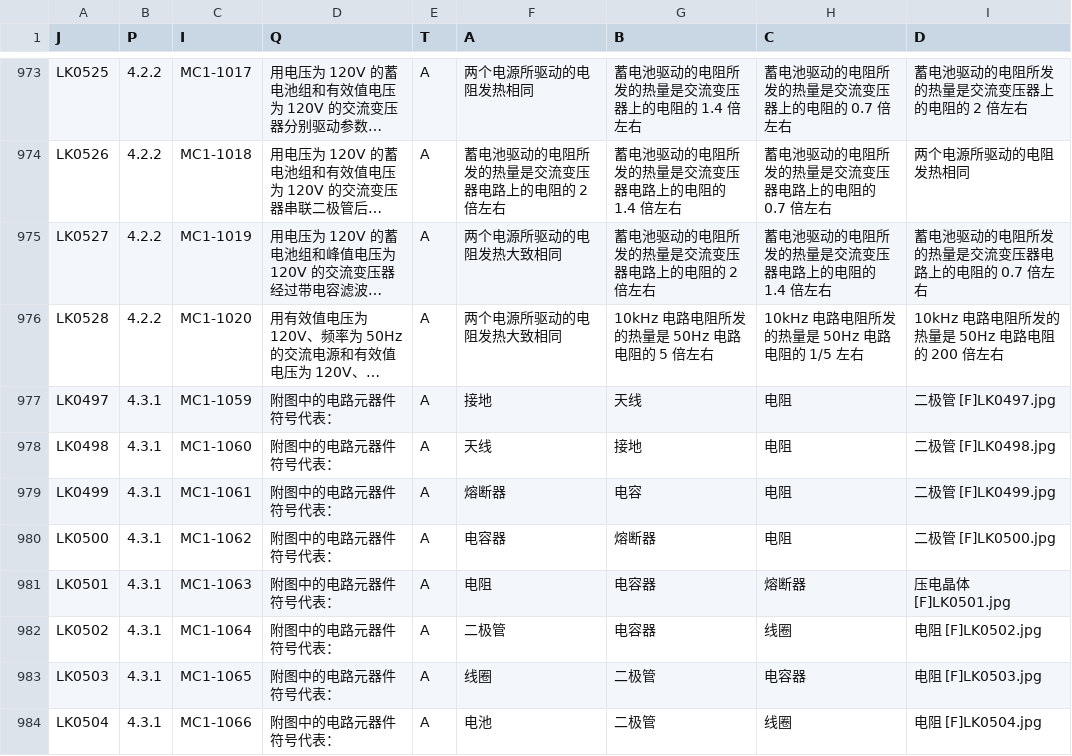
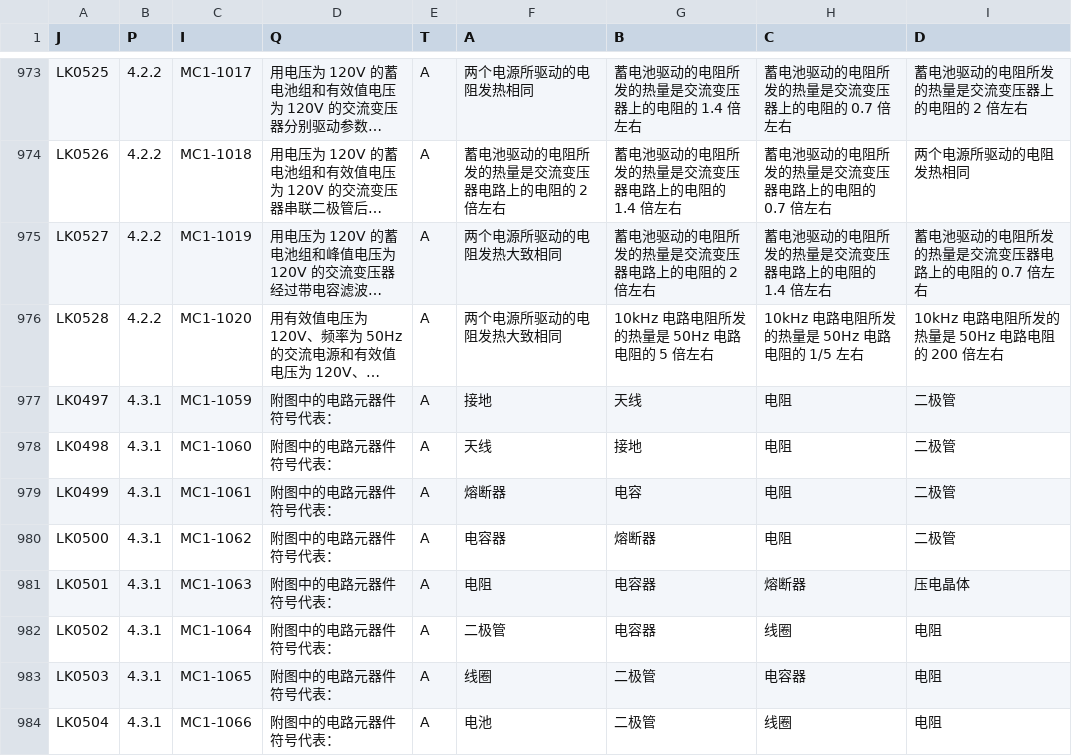
Before and after one commit to BI7KHI/HAM_OperationTechnicalVerification, a CSV file: QB_PDF/B类题库_extracted.csv, drawn as a sheet; only a part is shown, gaps mark what is left out; long unchanged cells end in …; the diff covers the shown part only; the diff names each change by its address in the sheet, - before the commit and + after, or states it on an @@ line.

```diff
--- a/QB_PDF/B类题库_extracted.csv
+++ b/QB_PDF/B类题库_extracted.csv
-I977 (D): 二极管 [F]LK0497.jpg
+I977 (D): 二极管
-I978 (D): 二极管 [F]LK0498.jpg
+I978 (D): 二极管
-I979 (D): 二极管 [F]LK0499.jpg
+I979 (D): 二极管
-I980 (D): 二极管 [F]LK0500.jpg
+I980 (D): 二极管
-I981 (D): 压电晶体 [F]LK0501.jpg
+I981 (D): 压电晶体
-I982 (D): 电阻 [F]LK0502.jpg
+I982 (D): 电阻
-I983 (D): 电阻 [F]LK0503.jpg
+I983 (D): 电阻
-I984 (D): 电阻 [F]LK0504.jpg
+I984 (D): 电阻
```
Also changed, not shown: 16 edited cells elsewhere in this file, QB_PDF/A类题库_extracted.csv, QB_PDF/C类题库_extracted.csv, 2 other files.
